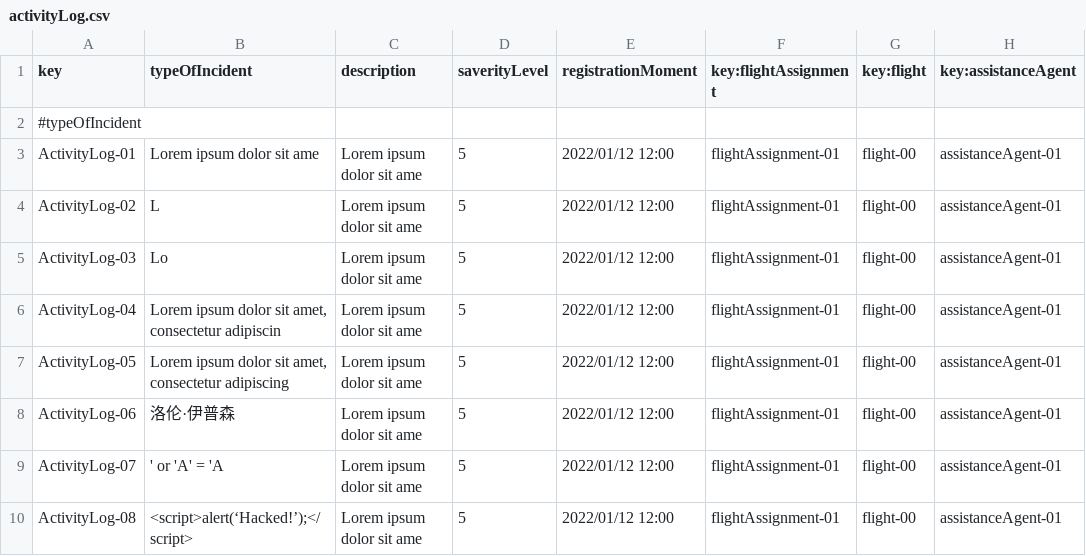
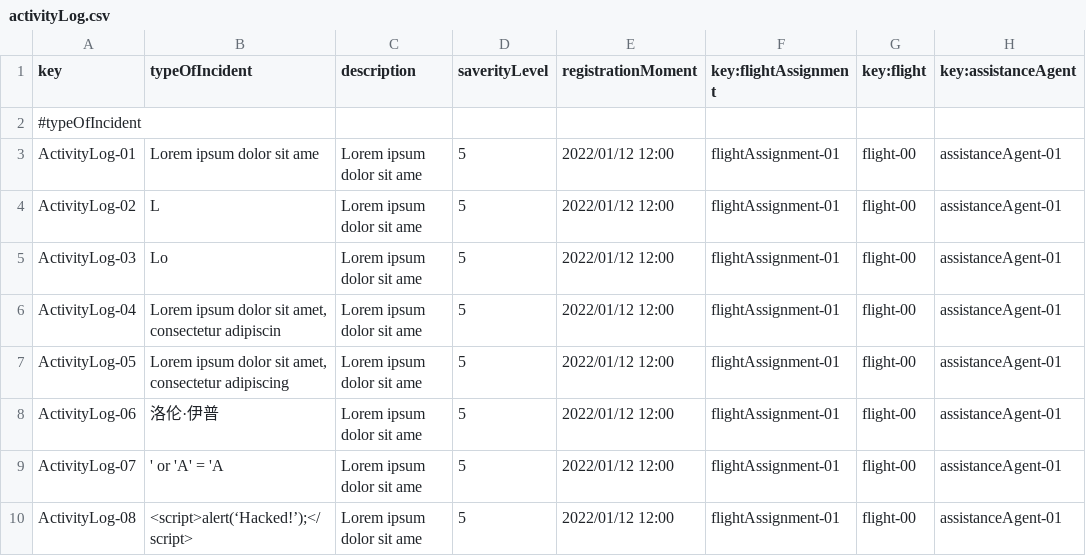
Before and after one commit to paugonpae67/Acme-ANS, a CSV file: src/main/resources/WEB-INF/data/sample/activityLog.csv, drawn as a sheet; only a part is shown.

Commit message:
Commit

```diff
--- a/src/main/resources/WEB-INF/data/sample/activityLog.csv
+++ b/src/main/resources/WEB-INF/data/sample/activityLog.csv
@@ -7,3 +7,3 @@ ActivityLog-04,"Lorem ipsum dolor sit amet, consectetur adipiscin",Lorem ipsum d
 ActivityLog-05,"Lorem ipsum dolor sit amet, consectetur adipiscing",Lorem ipsum dolor sit ame,5,2022/01/12 12:00,flightAssignment-01,flight-00,assistanceAgent-01
-ActivityLog-06,洛伦·伊普森,Lorem ipsum dolor sit ame,5,2022/01/12 12:00,flightAssignment-01,flight-00,assistanceAgent-01
+ActivityLog-06,洛伦·伊普,Lorem ipsum dolor sit ame,5,2022/01/12 12:00,flightAssignment-01,flight-00,assistanceAgent-01
 ActivityLog-07,' or 'A' = 'A,Lorem ipsum dolor sit ame,5,2022/01/12 12:00,flightAssignment-01,flight-00,assistanceAgent-01
```
